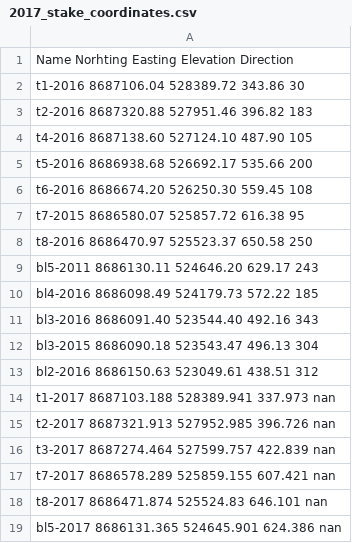
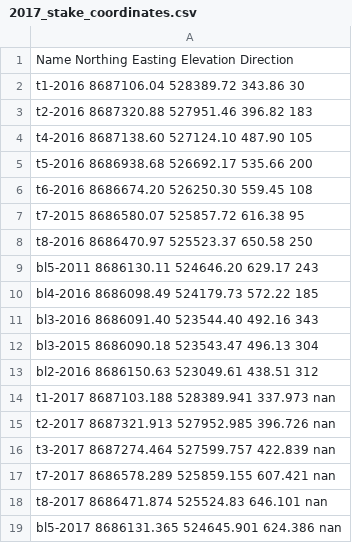
Before and after one commit to Standard24/SnowAirIceSea, a CSV file: data/stake_coordinates/2017_stake_coordinates.csv, drawn as a sheet.

```diff
--- a/data/stake_coordinates/2017_stake_coordinates.csv
+++ b/data/stake_coordinates/2017_stake_coordinates.csv
@@ -1,2 +1,2 @@
-Name Norhting Easting Elevation Direction
+Name Northing Easting Elevation Direction
 t1-2016 8687106.04 528389.72 343.86 30
```
Also changed, not shown: data/stake_coordinates/2016_stake_coordinates.csv.
